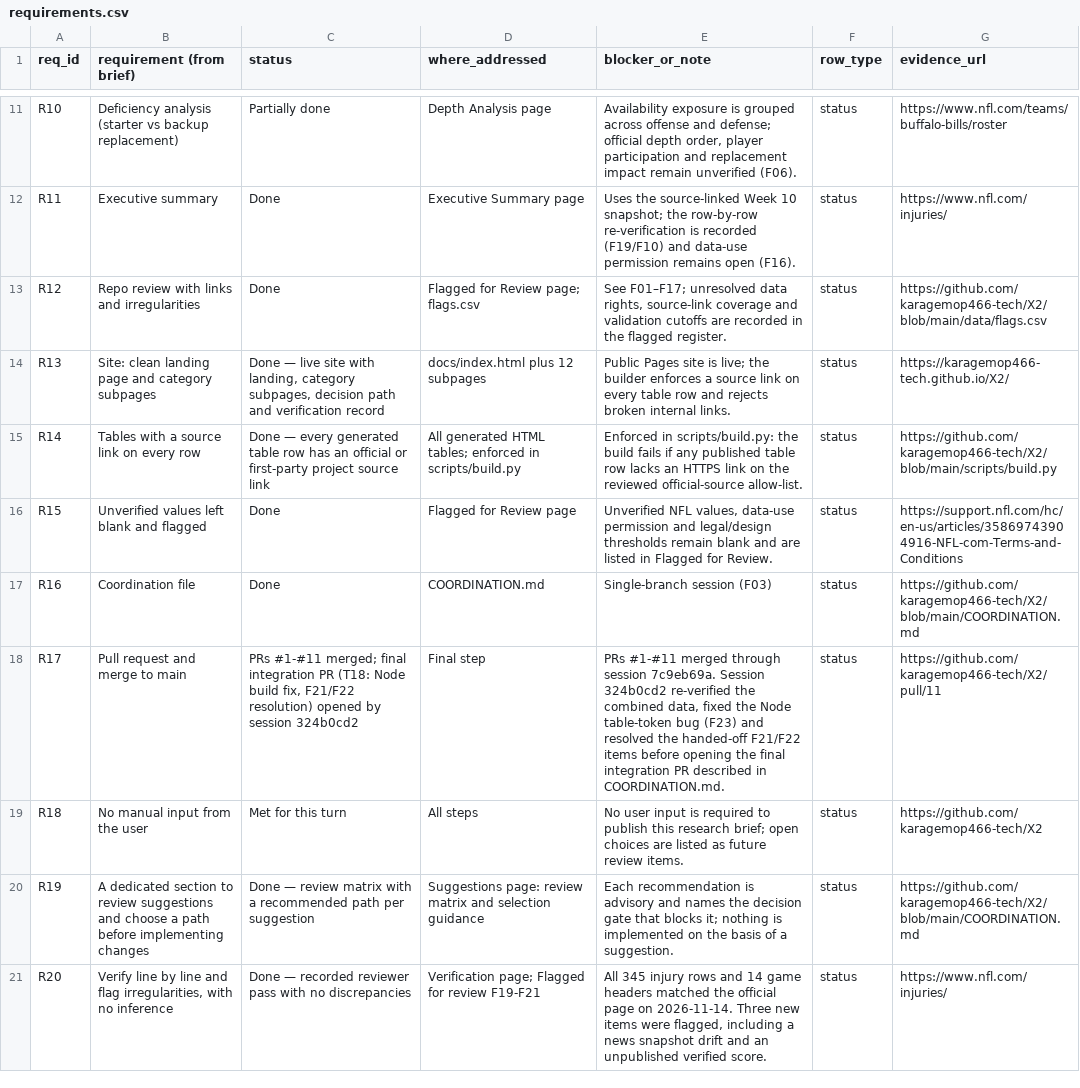
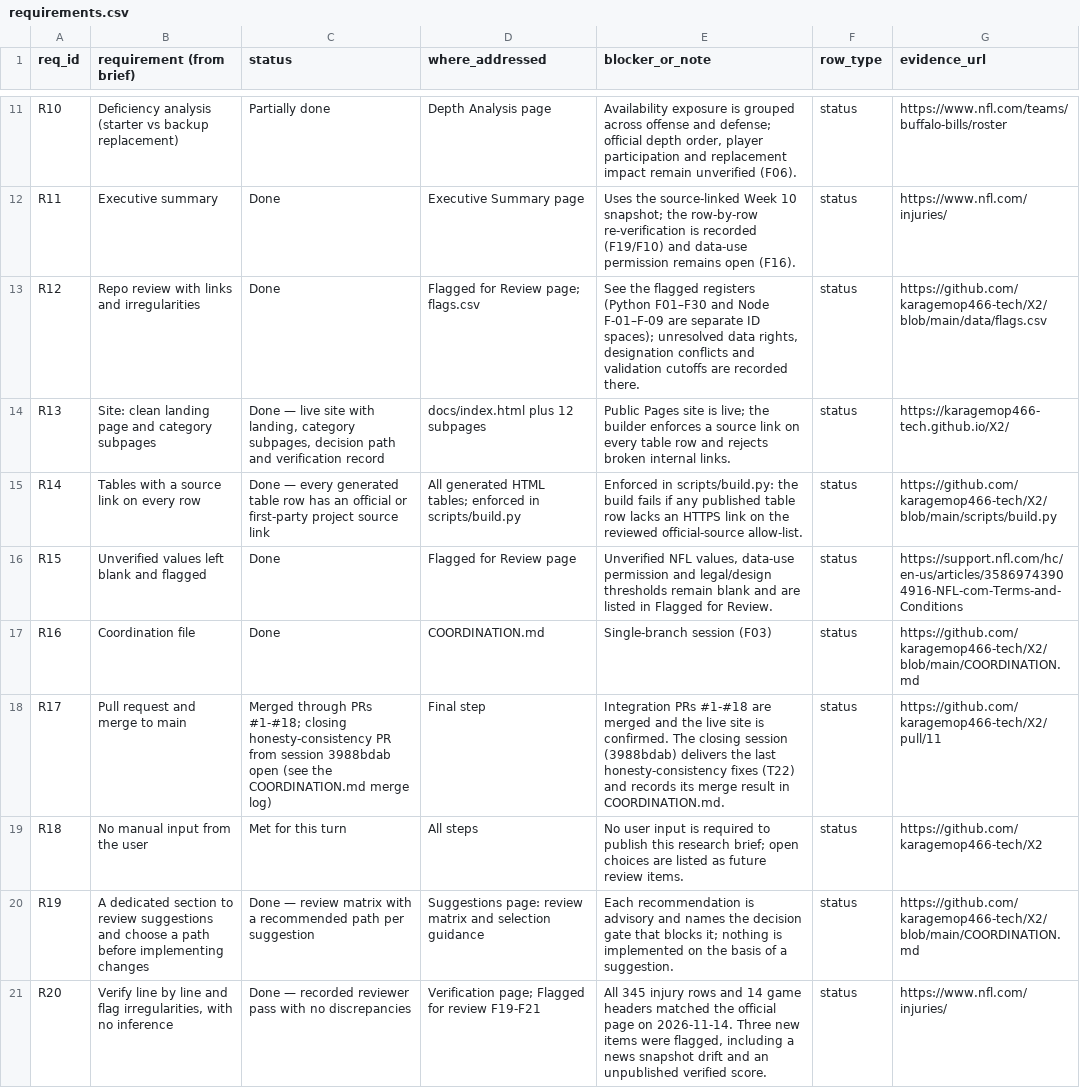
Before and after one commit to karagemop466-tech/X2, a CSV file: data/requirements.csv, drawn as a sheet; only a part is shown, gaps mark what is left out.

```diff
--- a/data/requirements.csv
+++ b/data/requirements.csv
@@ -12,3 +12,3 @@ R10,Deficiency analysis (starter vs backup replacement),Partially done,Depth Ana
 R11,Executive summary,Done,Executive Summary page,Uses the source-linked Week 10 snapshot; the row-by-row re-verification is recorded (F19/F10) and data-use permission remains open (F16).,status,https://www.nfl.com/injuries/
-R12,Repo review with links and irregularities,Done,Flagged for Review page; flags.csv,"See F01–F17; unresolved data rights, source-link coverage and validation cutoffs are recorded in the flagged register.",status,https://github.com/karagemop466-tech/X2/blob/main/data/flags.csv
+R12,Repo review with links and irregularities,Done,Flagged for Review page; flags.csv,"See the flagged registers (Python F01–F30 and Node F-01–F-09 are separate ID spaces); unresolved data rights, designation conflicts and validation cutoffs are recorded there.",status,https://github.com/karagemop466-tech/X2/blob/main/data/flags.csv
 R13,Site: clean landing page and category subpages,"Done — live site with landing, category subpages, decision path and verification record",docs/index.html plus 12 subpages,Public Pages site is live; the builder enforces a source link on every table row and rejects broken internal links.,status,https://karagemop466-tech.github.io/X2/
@@ -17,3 +17,3 @@ R15,Unverified values left blank and flagged,Done,Flagged for Review page,"Unver
 R16,Coordination file,Done,COORDINATION.md,Single-branch session (F03),status,https://github.com/karagemop466-tech/X2/blob/main/COORDINATION.md
-R17,Pull request and merge to main,"PRs #1-#11 merged; final integration PR (T18: Node build fix, F21/F22 resolution) opened by session 324b0cd2",Final step,"PRs #1-#11 merged through session 7c9eb69a. Session 324b0cd2 re-verified the combined data, fixed the Node table-token bug (F23) and resolved the handed-off F21/F22 items before opening the final integration PR described in COORDINATION.md.",status,https://github.com/karagemop466-tech/X2/pull/11
+R17,Pull request and merge to main,Merged through PRs #1-#18; closing honesty-consistency PR from session 3988bdab open (see the COORDINATION.md merge log),Final step,Integration PRs #1-#18 are merged and the live site is confirmed. The closing session (3988bdab) delivers the last honesty-consistency fixes (T22) and records its merge result in COORDINATION.md.,status,https://github.com/karagemop466-tech/X2/pull/11
 R18,No manual input from the user,Met for this turn,All steps,No user input is required to publish this research brief; open choices are listed as future review items.,status,https://github.com/karagemop466-tech/X2
```
Also changed, not shown: data/flags.csv, 11 other files.
